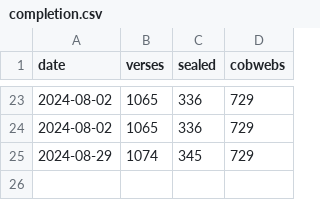
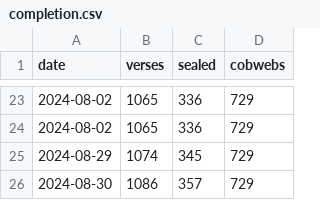
Before and after one commit to PaulieGlot/lipu-sewi, a CSV file: stats/completion.csv, drawn as a sheet; only a part is shown, gaps mark what is left out.

Commit message:
regenerated full.md, 1086 verses completed (357 sealed, 729 cobwebs).

```diff
--- a/stats/completion.csv
+++ b/stats/completion.csv
@@ -25 +25,2 @@ date, verses, sealed, cobwebs
 2024-08-29, 1074, 345, 729
+2024-08-30, 1086, 357, 729
```
Also changed, not shown: 2 other files.
